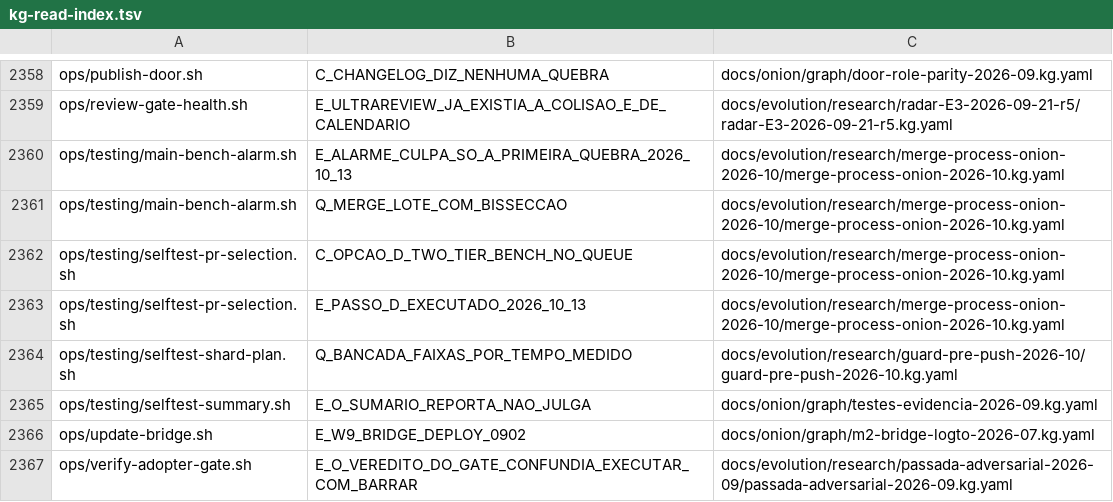
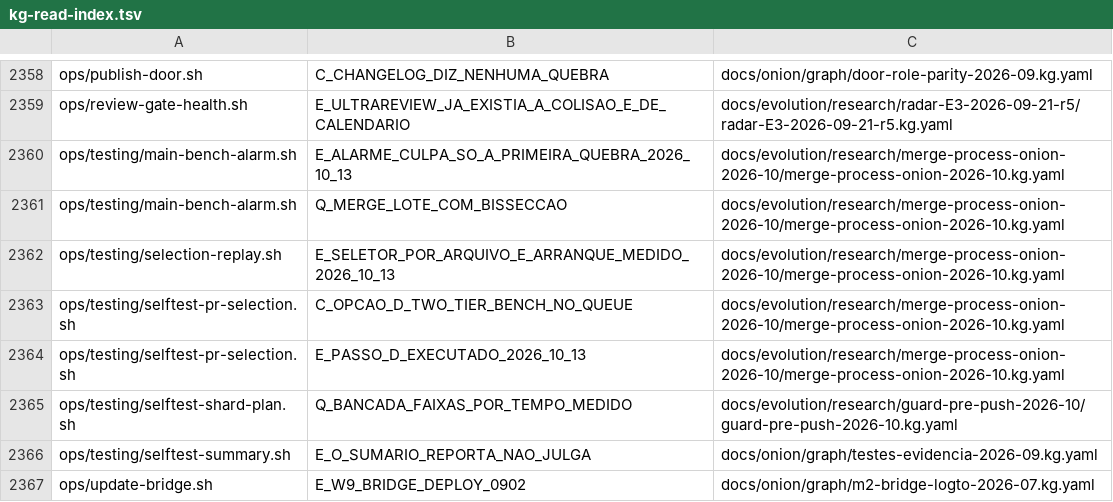
Before and after one commit to marciocar/onion-evolve, a TSV file: docs/onion/kg-read-index.tsv, drawn as a sheet; only a part is shown, gaps mark what is left out; the shorter side is filled out with more unchanged rows.

Commit message:
docs: projeções geradas regeneradas
Orquestrado com 🧅 Onion Evolve

```diff
--- a/docs/onion/kg-read-index.tsv
+++ b/docs/onion/kg-read-index.tsv
@@ -2361,2 +2361,3 @@ ops/testing/main-bench-alarm.sh	E_ALARME_CULPA_SO_A_PRIMEIRA_QUEBRA_2026_10_13	d
 ops/testing/main-bench-alarm.sh	Q_MERGE_LOTE_COM_BISSECCAO	docs/evolution/research/merge-process-onion-2026-10/merge-process-onion-2026-10.kg.yaml
+ops/testing/selection-replay.sh	E_SELETOR_POR_ARQUIVO_E_ARRANQUE_MEDIDO_2026_10_13	docs/evolution/research/merge-process-onion-2026-10/merge-process-onion-2026-10.kg.yaml
 ops/testing/selftest-pr-selection.sh	C_OPCAO_D_TWO_TIER_BENCH_NO_QUEUE	docs/evolution/research/merge-process-onion-2026-10/merge-process-onion-2026-10.kg.yaml
```
Also changed, not shown: 2 other files.
